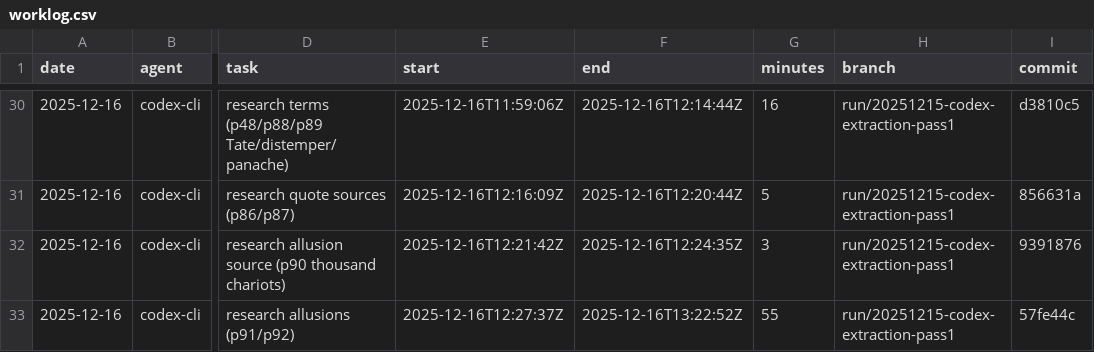
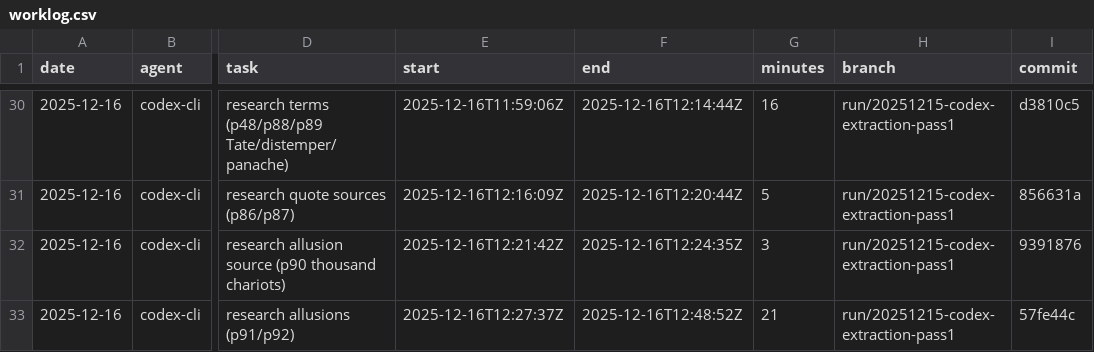
Before and after one commit to seanbetts/cains-jawbone, a CSV file: Worklog/worklog.csv, drawn as a sheet; only a part is shown, gaps mark what is left out; the diff names each change by its address in the sheet, - before the commit and + after, or states it on an @@ line.

Commit message:
Update worklog

```diff
--- a/Worklog/worklog.csv
+++ b/Worklog/worklog.csv
-F33 (end): 2025-12-16T13:22:52Z
+F33 (end): 2025-12-16T12:48:52Z
-G33 (minutes): 55
+G33 (minutes): 21
```
